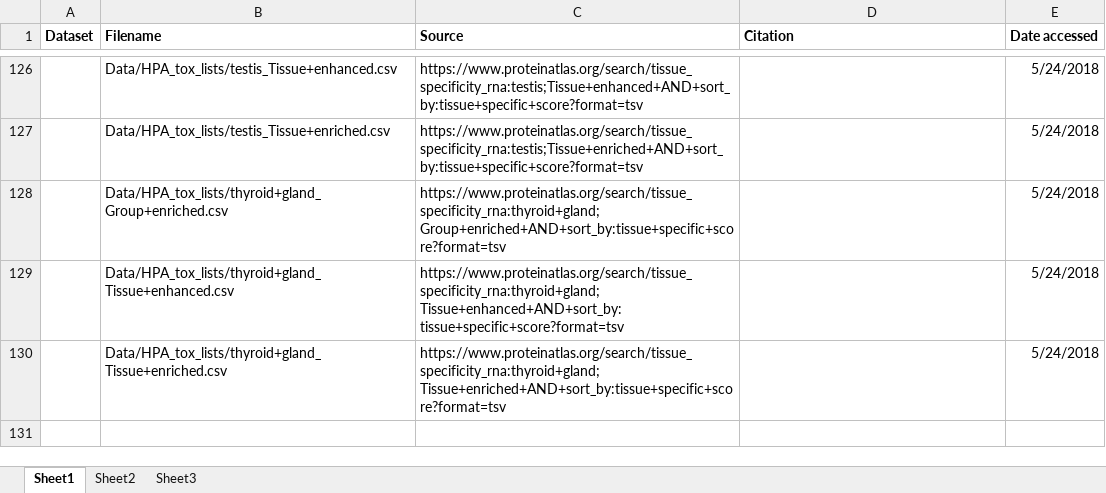
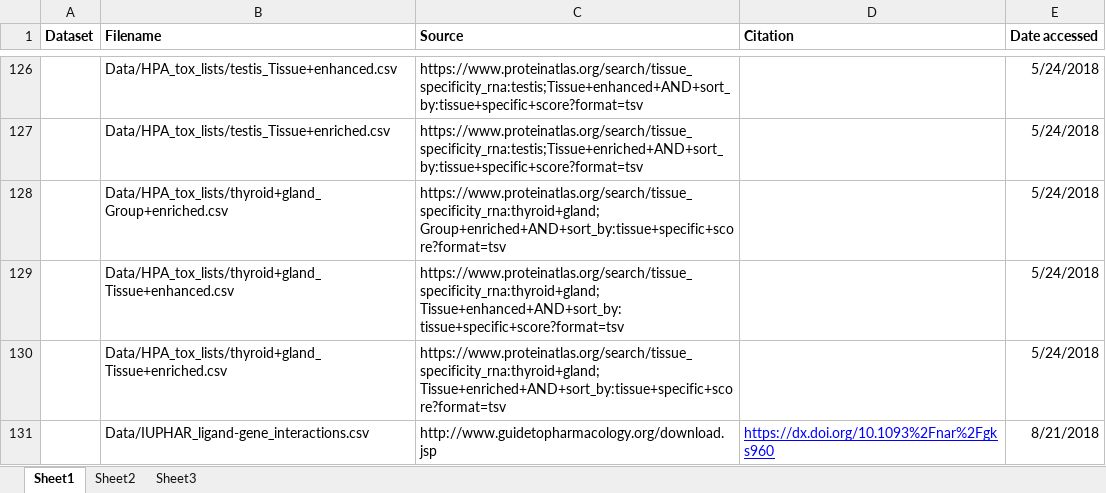
Before and after one commit to NeilPearson-Lilly/TractaViewer, an Excel workbook: Data/Data manifest.xlsx, sheet Sheet1, drawn as a sheet; only a part is shown, gaps mark what is left out; values as stored, in another font and other column widths than the file's, no borders; the diff names each change by its address in the sheet, - before the commit and + after, or states it on an @@ line.

Commit message:
-Add data from IUPHAR concerning ligand interactions. -Bug fixes to SM druggability and AB-ability bucketing, to better make use of available information.

```diff
--- a/Data/Data manifest.xlsx (sheet Sheet1)
+++ b/Data/Data manifest.xlsx (sheet Sheet1)
+row 131:  | Data/IUPHAR_ligand-gene_interactions.csv | http://www.guidetopharmacology.org/download.jsp | https://dx.doi.org/10.1093%2Fnar%2Fgks960 | 8/21/2018
```
Also changed, not shown: 8 other files.
